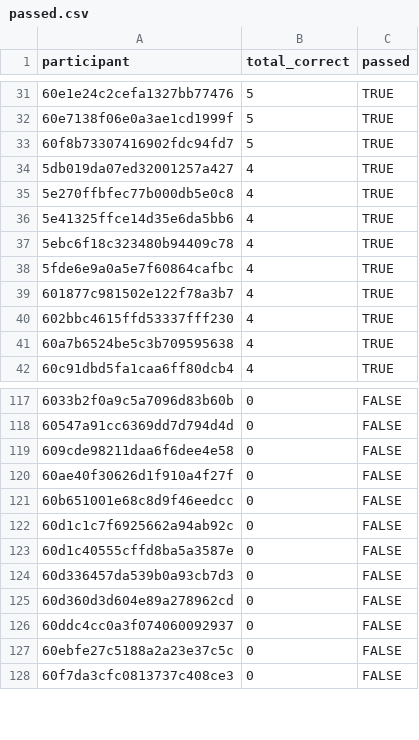
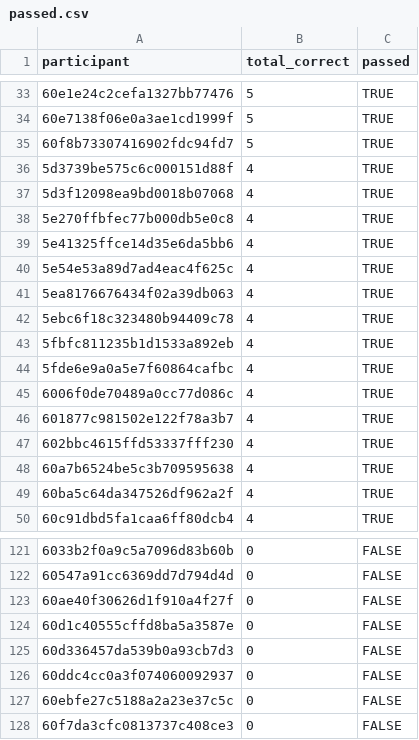
Before and after one commit to gjpstrain/E1_full, a CSV file: passed.csv, drawn as a sheet; only a part is shown, gaps mark what is left out; the diff covers the shown part only.

```diff
--- a/passed.csv
+++ b/passed.csv
@@ -33,7 +35,12 @@ participant,total_correct,passed
 60f8b73307416902fdc94fd7,5,TRUE
-5db019da07ed32001257a427,4,TRUE
+5d3739be575c6c000151d88f,4,TRUE
+5d3f12098ea9bd0018b07068,4,TRUE
 5e270ffbfec77b000db5e0c8,4,TRUE
 5e41325ffce14d35e6da5bb6,4,TRUE
+5e54e53a89d7ad4eac4f625c,4,TRUE
+5ea8176676434f02a39db063,4,TRUE
 5ebc6f18c323480b94409c78,4,TRUE
+5fbfc811235b1d1533a892eb,4,TRUE
 5fde6e9a0a5e7f60864cafbc,4,TRUE
+6006f0de70489a0cc77d086c,4,TRUE
 601877c981502e122f78a3b7,4,TRUE
@@ -41,2 +48,3 @@ participant,total_correct,passed
 60a7b6524be5c3b709595638,4,TRUE
+60ba5c64da347526df962a2f,4,TRUE
 60c91dbd5fa1caa6ff80dcb4,4,TRUE
@@ -118,9 +122,5 @@ participant,total_correct,passed
 60547a91cc6369dd7d794d4d,0,FALSE
-609cde98211daa6f6dee4e58,0,FALSE
 60ae40f30626d1f910a4f27f,0,FALSE
-60b651001e68c8d9f46eedcc,0,FALSE
-60d1c1c7f6925662a94ab92c,0,FALSE
 60d1c40555cffd8ba5a3587e,0,FALSE
 60d336457da539b0a93cb7d3,0,FALSE
-60d360d3d604e89a278962cd,0,FALSE
 60ddc4cc0a3f074060092937,0,FALSE
```
Also changed, not shown: 13 added rows, 15 removed rows and 10 edited cells elsewhere in this file, 1 other file.
